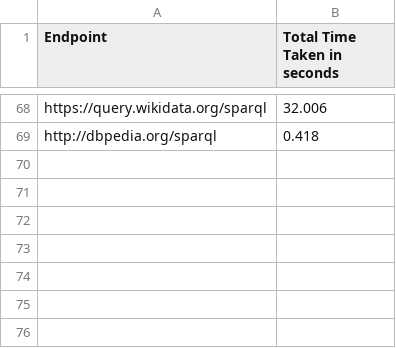
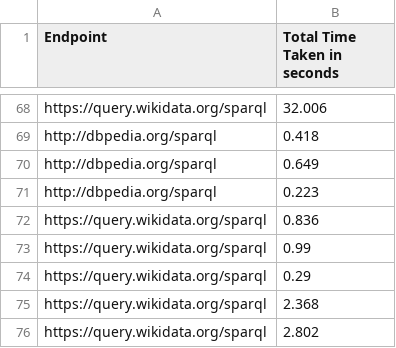
Before and after one commit to Aniqa295/Semantic-Data-Web, a CSV file: data/QueryLog.csv, drawn as a sheet; only a part is shown, gaps mark what is left out; the diff names each change by its address in the sheet, - before the commit and + after, or states it on an @@ line.

Commit message:
add examples

```diff
--- a/data/QueryLog.csv
+++ b/data/QueryLog.csv
+row 70: http://dbpedia.org/sparql | 0.649
+row 71: http://dbpedia.org/sparql | 0.223
+row 72: https://query.wikidata.org/sparql | 0.836
+row 73: https://query.wikidata.org/sparql | 0.99
+row 74: https://query.wikidata.org/sparql | 0.29
+row 75: https://query.wikidata.org/sparql | 2.368
+row 76: https://query.wikidata.org/sparql | 2.802
```
